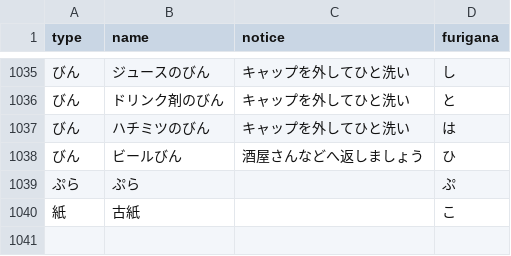
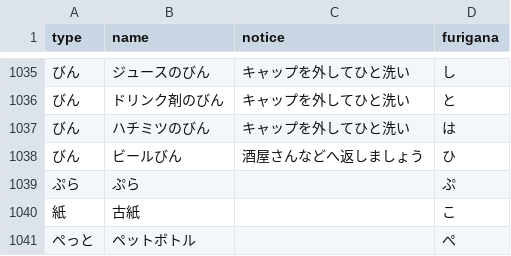
Before and after one commit to inoinotantan/5374, a CSV file: data/target.csv, drawn as a sheet; only a part is shown, gaps mark what is left out; the diff names each change by its address in the sheet, - before the commit and + after, or states it on an @@ line.

Commit message:
Update target.csv

```diff
--- a/data/target.csv
+++ b/data/target.csv
+row 1041: ぺっと | ペットボトル |  | ぺ
```
